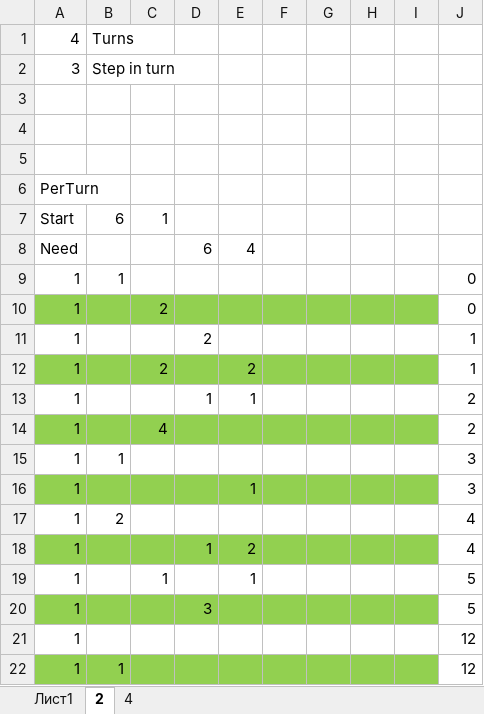
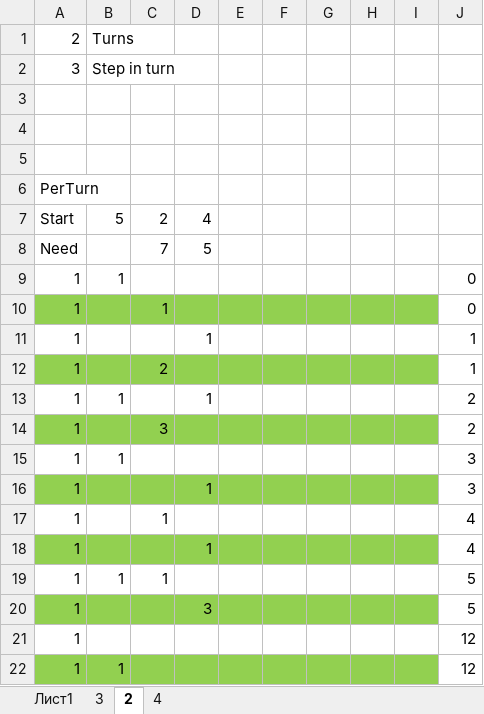
Before and after one commit to Solovova/IJ_CodeWars, an Excel workbook: src/main/kotlin/marsHorizon/mh.xlsx, sheet 2, drawn as a sheet; values as stored, in another font and other column widths than the file's, no borders; charts and pictures not drawn; removed rows and columns are numbered as before the commit, all else as after; the diff names each change by its address in the sheet, - before the commit and + after, or states it on an @@ line.

```diff
--- a/src/main/kotlin/marsHorizon/mh.xlsx (sheet 2)
+++ b/src/main/kotlin/marsHorizon/mh.xlsx (sheet 2)
+sheet tab: 3
-A1: 4
+A1: 2
-row 7: Start | 6 | 1
-row 8: Need |  |  | 6 | 4
+row 7: Start | 5 | 2 | 4
+row 8: Need |  | 7 | 5
-C10: 2
+C10: 1
-D11: 2
+D11: 1
-E12: 2
+E12: (empty)
-B13: (empty)
+B13: 1
-E13: 1
+E13: (empty)
-C14: 4
+C14: 3
-D16: (empty)
+D16: 1
-E16: 1
+E16: (empty)
-B17: 2
+B17: (empty)
-C17: (empty)
+C17: 1
-E18: 2
+E18: (empty)
-B19: (empty)
+B19: 1
-E19: 1
+E19: (empty)
```
Also changed, not shown: sheet Лист1, charts or pictures, 1 other file.
